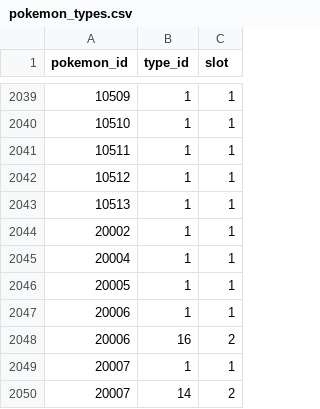
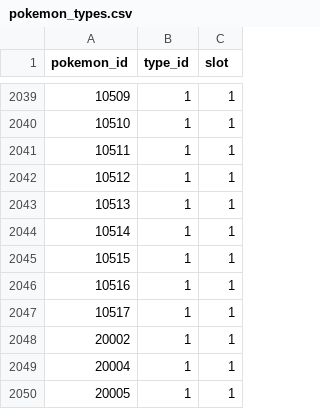
Before and after one commit to P-engelbrecht/pokeapi, a CSV file: data/v2/csv/pokemon_types.csv, drawn as a sheet; only a part is shown, gaps mark what is left out; the shorter side is filled out with more unchanged rows; the diff names each change by its address in the sheet, - before the commit and + after, or states it on an @@ line.

```diff
--- a/data/v2/csv/pokemon_types.csv
+++ b/data/v2/csv/pokemon_types.csv
+row 2044: 10514 | 1 | 1
+row 2045: 10515 | 1 | 1
+row 2046: 10516 | 1 | 1
+row 2047: 10517 | 1 | 1
```
Also changed, not shown: data/v2/csv/pokemon.csv, data/v2/csv/pokemon_abilities.csv.
